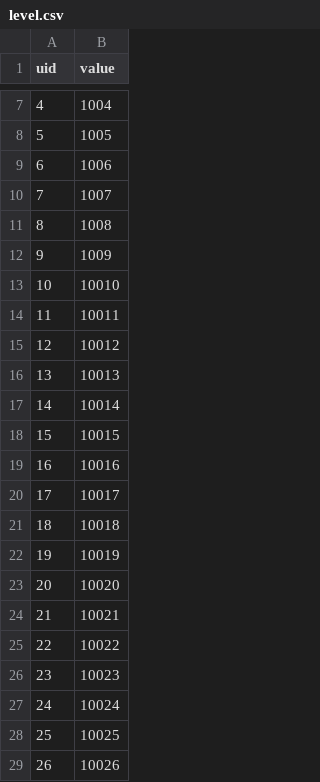
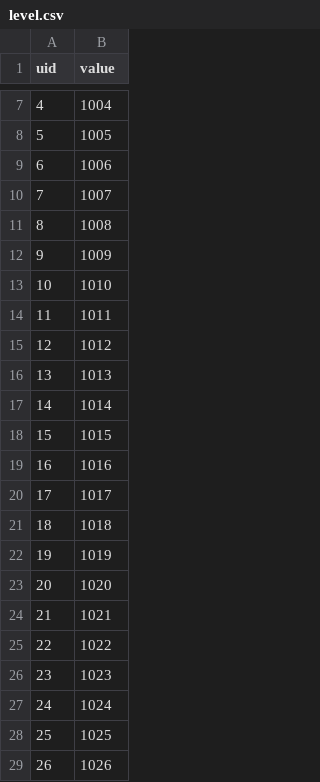
Before and after one commit to th3olegsey/disaster-robbers-bot, a CSV file: Data/Guild/Leaderboard/level.csv, drawn as a sheet; only a part is shown, gaps mark what is left out.

```diff
--- a/Data/Guild/Leaderboard/level.csv
+++ b/Data/Guild/Leaderboard/level.csv
@@ -12,18 +12,18 @@ uid,value
 9,1009
-10,10010
-11,10011
-12,10012
-13,10013
-14,10014
-15,10015
-16,10016
-17,10017
-18,10018
-19,10019
-20,10020
-21,10021
-22,10022
-23,10023
-24,10024
-25,10025
-26,10026
+10,1010
+11,1011
+12,1012
+13,1013
+14,1014
+15,1015
+16,1016
+17,1017
+18,1018
+19,1019
+20,1020
+21,1021
+22,1022
+23,1023
+24,1024
+25,1025
+26,1026
```
Also changed, not shown: 2 other files.
